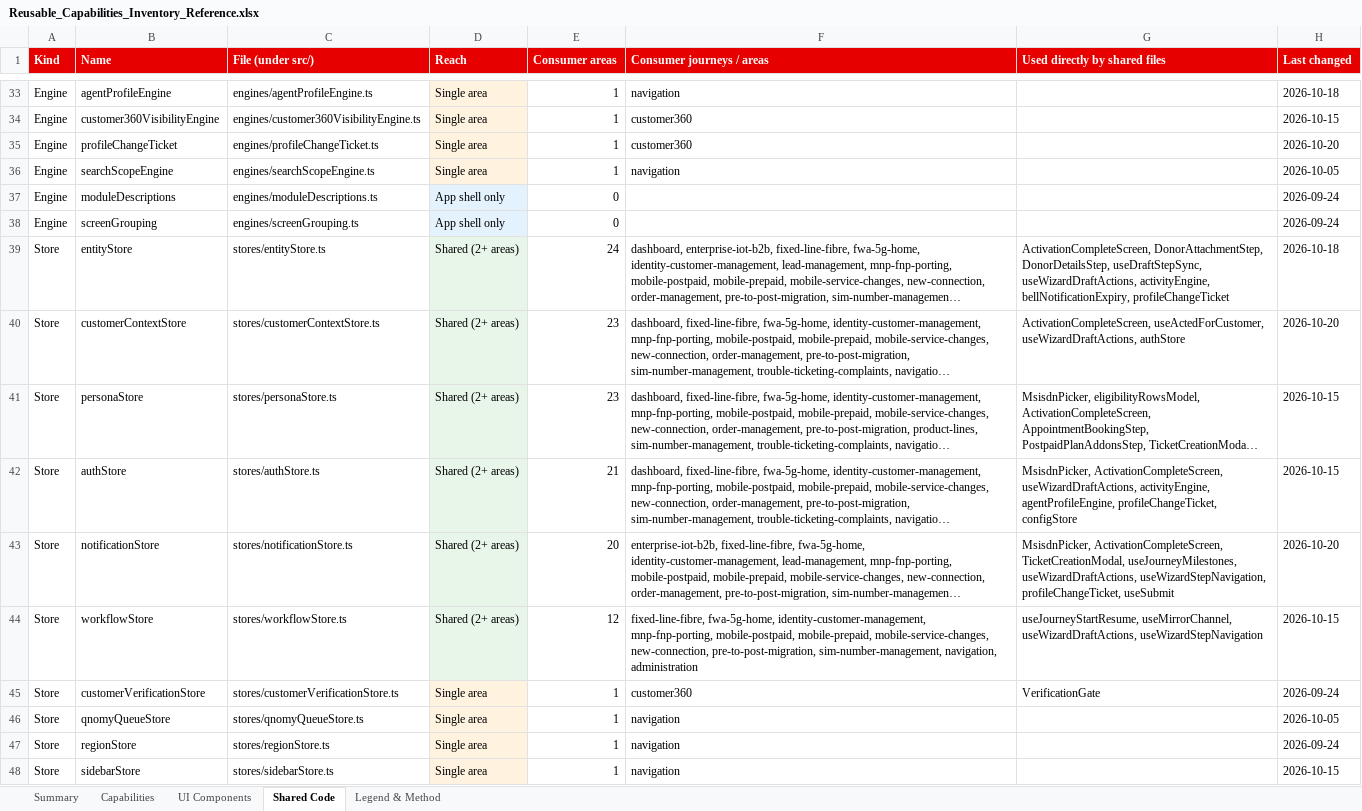
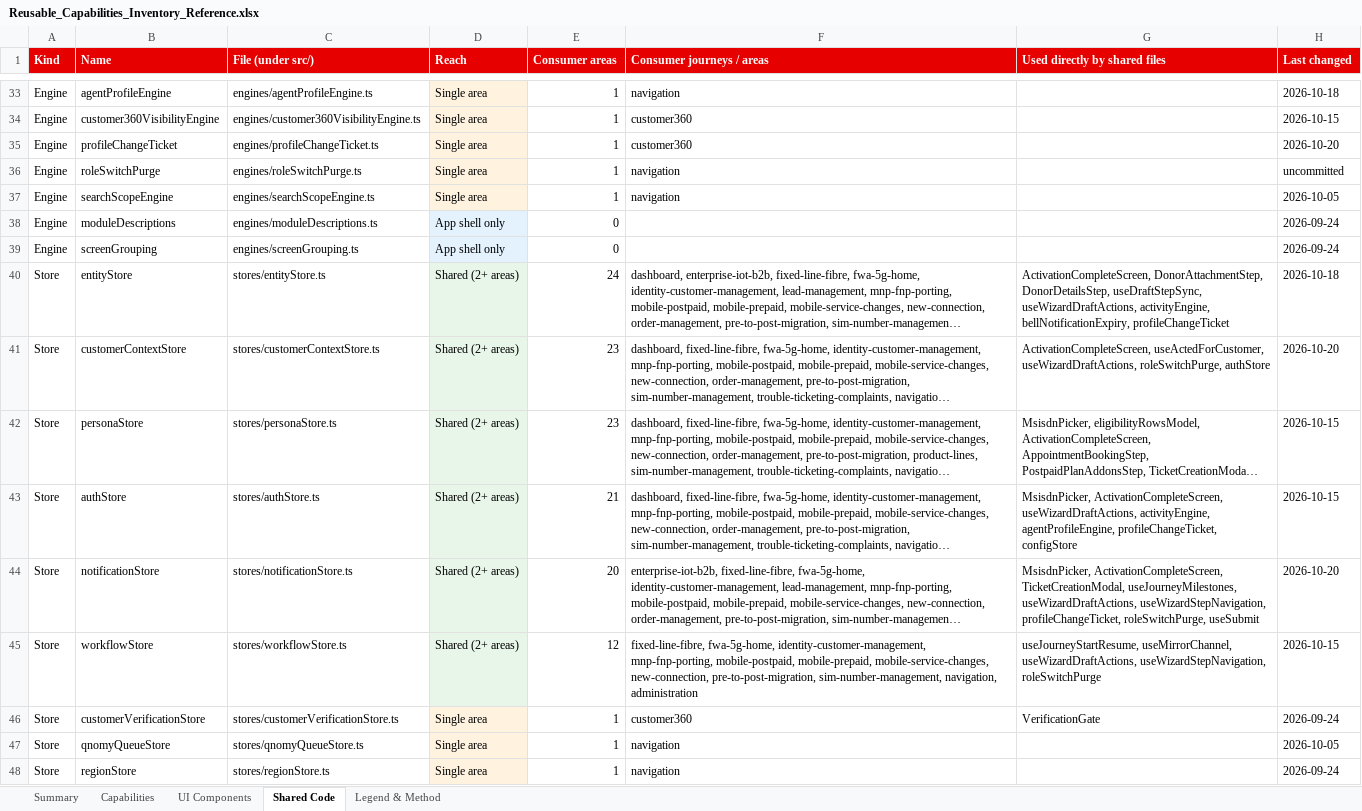
Before and after one commit to parithys/vfq-dxp, an Excel workbook: vfq-dxp-app/reference/outputs/Reusable_Capabilities_Inventory_Reference.xlsx, sheet Shared Code, drawn as a sheet; only a part is shown, gaps mark what is left out; the shorter side is filled out with more unchanged rows; long unchanged cells end in …; values as stored, in another font and other column widths than the file's, no borders; addresses are those after the commit; the diff covers the shown part only; the diff names each change by its address in the sheet, - before the commit and + after, or states it on an @@ line.

Commit message:
Protected-segment follow-ups: filter CSV export, task detail, bell inbox; block route-bound journeys; purge protected data on role switch

```diff
--- a/vfq-dxp-app/reference/outputs/Reusable_Capabilities_Inventory_Reference.xlsx (sheet Shared Code)
+++ b/vfq-dxp-app/reference/outputs/Reusable_Capabilities_Inventory_Reference.xlsx (sheet Shared Code)
+row 36: Engine | roleSwitchPurge | engines/roleSwitchPurge.ts | Single area | 1 | navigation |  | uncommitted
-G41 (Used directly by shared files): …useActedForCustomer, useWizardDraftActions, authStore
+G41 (Used directly by shared files): …useActedForCustomer, useWizardDraftActions, roleSwitchPurge, authStore
-G44 (Used directly by shared files): …useWizardStepNavigation, profileChangeTicket, useSubmit
+G44 (Used directly by shared files): …useWizardStepNavigation, profileChangeTicket, roleSwitchPurge, useSubmit
-G45 (Used directly by shared files): …useMirrorChannel, useWizardDraftActions, useWizardStepNavigation
+G45 (Used directly by shared files): …useMirrorChannel, useWizardDraftActions, useWizardStepNavigation, roleSwitchPurge
```
Also changed, not shown: 2 added rows, 2 removed rows and 9 edited cells elsewhere in this sheet, sheet UI Components, sheet Summary, 10 other files.
